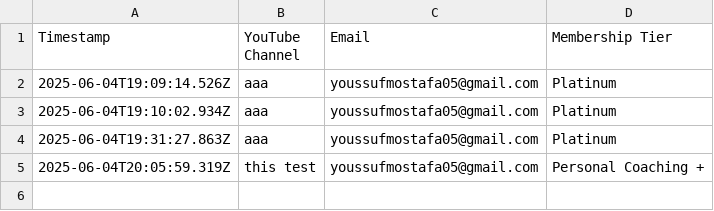
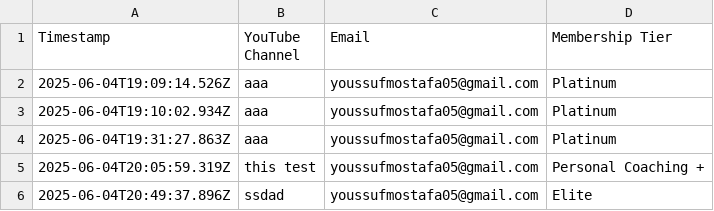
Before and after one commit to joegalal/GalalAcademyForm, a CSV file: membership_data.csv, drawn as a sheet; the diff names each change by its address in the sheet, - before the commit and + after, or states it on an @@ line.

Commit message:
Update membership data - 2025-06-04T20:50:26.658Z

```diff
--- a/membership_data.csv
+++ b/membership_data.csv
+row 6: 2025-06-04T20:49:37.896Z | ssdad | youssufmostafa05@gmail.com | Elite
```
